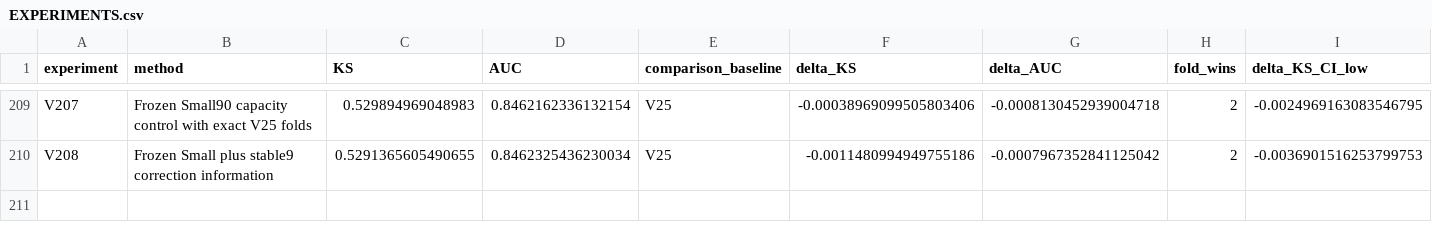
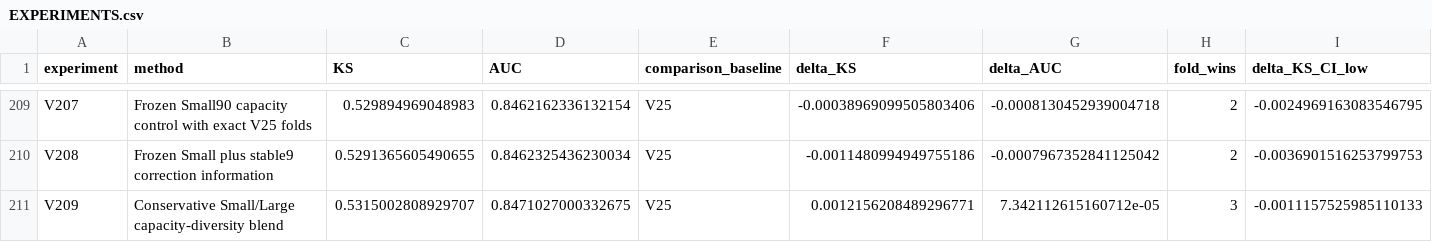
Before and after one commit to TaqiyudinMiftah/Logika, a CSV file: insight/adit/v25_research/EXPERIMENTS.csv, drawn as a sheet; only a part is shown, gaps mark what is left out; rows hold the shown columns only; the diff names each change by its address in the sheet, - before the commit and + after, or states it on an @@ line.

Commit message:
Record V209 and held-out error analysis against V25
Pooled KS0.5315002809, AUC0.8471027000; deltaKS+0.0012156208 against fixed V25. Preserve negative results, five-fold checks, paired uncertainty, formula, source and separately hashed submission. Keep V25 as public incumbent; no hidden-test score is claimed.

Check shared main before and after preparation; publish only the adit research namespace.

```diff
--- a/insight/adit/v25_research/EXPERIMENTS.csv
+++ b/insight/adit/v25_research/EXPERIMENTS.csv
+row 211: V209 | Conservative Small/Large capacity-diversity blend | 0.5315002808929707 | 0.8471027000332675 | V25 | 0.0012156208489296771 | 7.342112615160712e-05 | 3 | -0.0011157525985110133
```
Also changed, not shown: insight/adit/v25_research/v7/modeling/reports/MODELING_EXPERIMENTS.csv, 30 other files.
